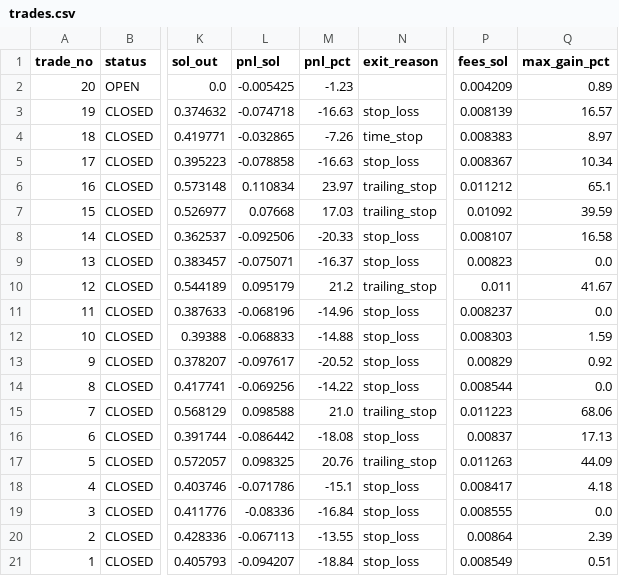
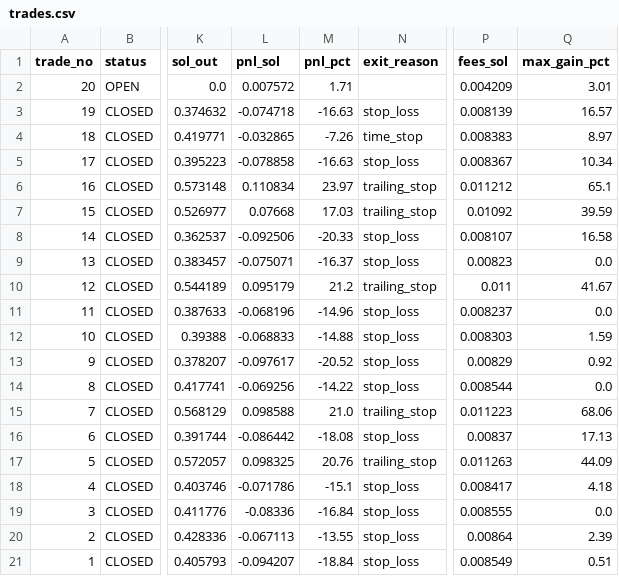
Before and after one commit to ajeebabdulazeez/solana-paper-trader, a CSV file: data/trades.csv, drawn as a sheet; only a part is shown, gaps mark what is left out; the diff names each change by its address in the sheet, - before the commit and + after, or states it on an @@ line.

```diff
--- a/data/trades.csv
+++ b/data/trades.csv
-L2 (pnl_sol): -0.005425
+L2 (pnl_sol): 0.007572
-M2 (pnl_pct): -1.23
+M2 (pnl_pct): 1.71
-Q2 (max_gain_pct): 0.89
+Q2 (max_gain_pct): 3.01
```
Also changed, not shown: 7 other files.
